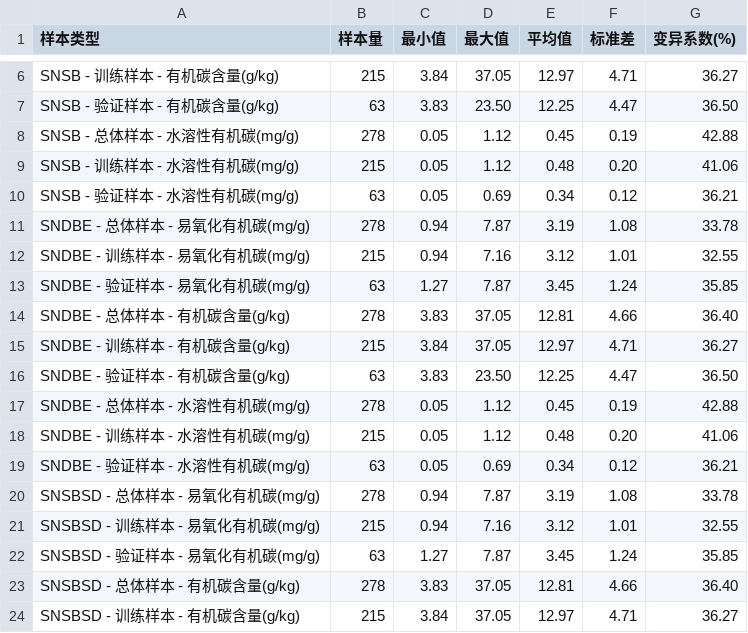
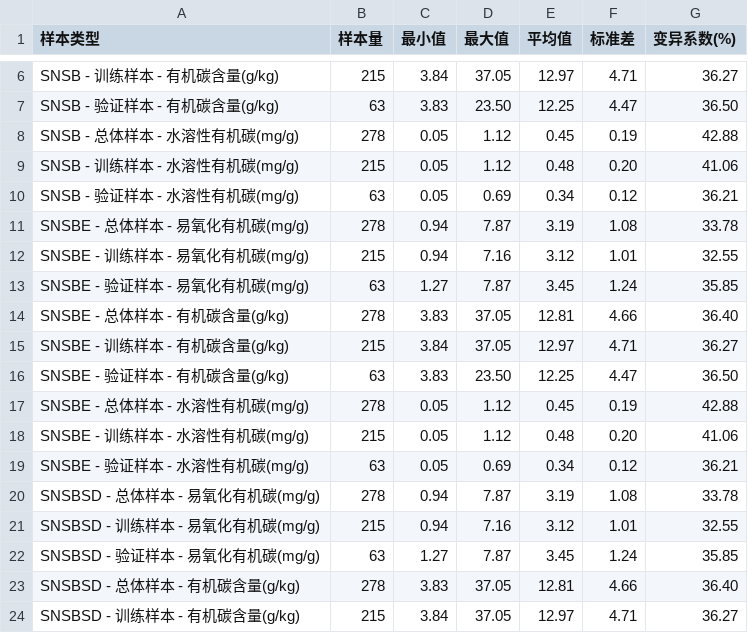
Before and after one commit to DercyCheng/GF, a CSV file: datasets/statistical_characteristics.csv, drawn as a sheet; only a part is shown, gaps mark what is left out.

```diff
--- a/datasets/statistical_characteristics.csv
+++ b/datasets/statistical_characteristics.csv
@@ -10,11 +10,11 @@ SNSB - 训练样本 - 水溶性有机碳(mg/g),215,0.05,1.12,0.48,0.20,41.06
 SNSB - 验证样本 - 水溶性有机碳(mg/g),63,0.05,0.69,0.34,0.12,36.21
-SNDBE - 总体样本 - 易氧化有机碳(mg/g),278,0.94,7.87,3.19,1.08,33.78
-SNDBE - 训练样本 - 易氧化有机碳(mg/g),215,0.94,7.16,3.12,1.01,32.55
-SNDBE - 验证样本 - 易氧化有机碳(mg/g),63,1.27,7.87,3.45,1.24,35.85
-SNDBE - 总体样本 - 有机碳含量(g/kg),278,3.83,37.05,12.81,4.66,36.40
-SNDBE - 训练样本 - 有机碳含量(g/kg),215,3.84,37.05,12.97,4.71,36.27
-SNDBE - 验证样本 - 有机碳含量(g/kg),63,3.83,23.50,12.25,4.47,36.50
-SNDBE - 总体样本 - 水溶性有机碳(mg/g),278,0.05,1.12,0.45,0.19,42.88
-SNDBE - 训练样本 - 水溶性有机碳(mg/g),215,0.05,1.12,0.48,0.20,41.06
-SNDBE - 验证样本 - 水溶性有机碳(mg/g),63,0.05,0.69,0.34,0.12,36.21
+SNSBE - 总体样本 - 易氧化有机碳(mg/g),278,0.94,7.87,3.19,1.08,33.78
+SNSBE - 训练样本 - 易氧化有机碳(mg/g),215,0.94,7.16,3.12,1.01,32.55
+SNSBE - 验证样本 - 易氧化有机碳(mg/g),63,1.27,7.87,3.45,1.24,35.85
+SNSBE - 总体样本 - 有机碳含量(g/kg),278,3.83,37.05,12.81,4.66,36.40
+SNSBE - 训练样本 - 有机碳含量(g/kg),215,3.84,37.05,12.97,4.71,36.27
+SNSBE - 验证样本 - 有机碳含量(g/kg),63,3.83,23.50,12.25,4.47,36.50
+SNSBE - 总体样本 - 水溶性有机碳(mg/g),278,0.05,1.12,0.45,0.19,42.88
+SNSBE - 训练样本 - 水溶性有机碳(mg/g),215,0.05,1.12,0.48,0.20,41.06
+SNSBE - 验证样本 - 水溶性有机碳(mg/g),63,0.05,0.69,0.34,0.12,36.21
 SNSBSD - 总体样本 - 易氧化有机碳(mg/g),278,0.94,7.87,3.19,1.08,33.78
```
Also changed, not shown: 5 other files.
